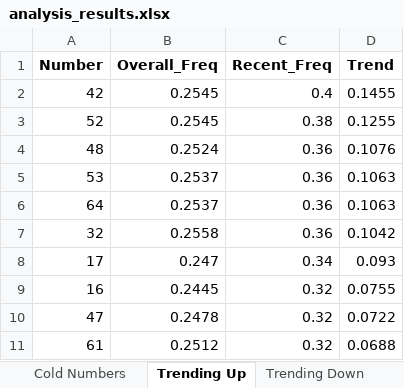
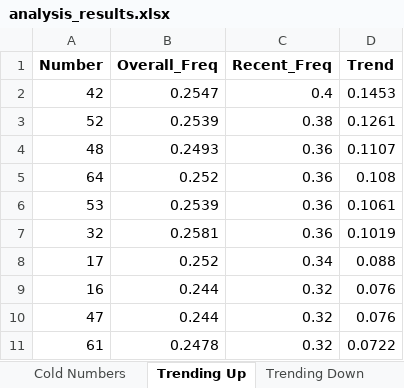
Before and after one commit to Mihai-Edward/LaptopMunca, an Excel workbook: analysis_results.xlsx, sheet Trending Up, drawn as a sheet; values as stored, in another font and other column widths than the file's, no borders; removed rows and columns are numbered as before the commit, all else as after; the diff names each change by its address in the sheet, - before the commit and + after, or states it on an @@ line.

```diff
--- a/analysis_results.xlsx (sheet Trending Up)
+++ b/analysis_results.xlsx (sheet Trending Up)
-B2 (Overall_Freq): 0.2545
+B2 (Overall_Freq): 0.2547
-D2 (Trend): 0.1455
+D2 (Trend): 0.1453
-B3 (Overall_Freq): 0.2545
+B3 (Overall_Freq): 0.2539
-D3 (Trend): 0.1255
+D3 (Trend): 0.1261
-B4 (Overall_Freq): 0.2524
+B4 (Overall_Freq): 0.2493
-D4 (Trend): 0.1076
+D4 (Trend): 0.1107
-row 5: 53 | 0.2537 | 0.36 | 0.1063
-B5 (Overall_Freq): 0.2537
+B5 (Overall_Freq): 0.252
-D5 (Trend): 0.1063
+D5 (Trend): 0.108
+row 6: 53 | 0.2539 | 0.36 | 0.1061
-B7 (Overall_Freq): 0.2558
+B7 (Overall_Freq): 0.2581
-D7 (Trend): 0.1042
+D7 (Trend): 0.1019
-B8 (Overall_Freq): 0.247
+B8 (Overall_Freq): 0.252
-D8 (Trend): 0.093
+D8 (Trend): 0.088
-B9 (Overall_Freq): 0.2445
+B9 (Overall_Freq): 0.244
-D9 (Trend): 0.0755
+D9 (Trend): 0.076
-B10 (Overall_Freq): 0.2478
+B10 (Overall_Freq): 0.244
-D10 (Trend): 0.0722
+D10 (Trend): 0.076
-B11 (Overall_Freq): 0.2512
+B11 (Overall_Freq): 0.2478
-D11 (Trend): 0.0688
+D11 (Trend): 0.0722
```
Also changed, not shown: sheet Skip Patterns, sheet Significance Tests, sheet Sequence Patterns, sheet Frequency, sheet Clusters, sheet Time Analysis, 16 more sheets, other sheet tabs.
